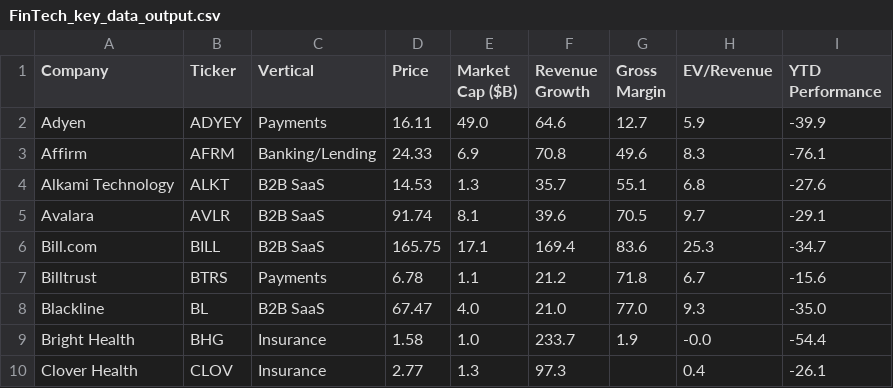
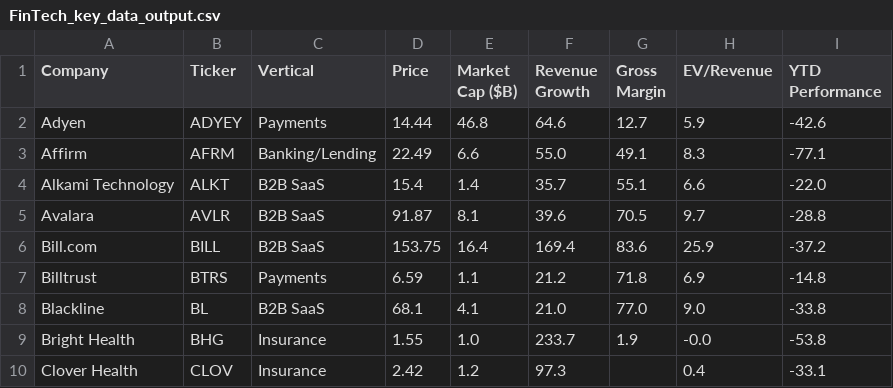
Before and after one commit to AmieRamie/findex, a CSV file: FinTech_key_data_output.csv, drawn as a sheet; only a part is shown; the diff covers the shown part only.

Commit message:
committing files

```diff
--- a/FinTech_key_data_output.csv
+++ b/FinTech_key_data_output.csv
@@ -1,10 +1,10 @@
 Company,Ticker,Vertical,Price,Market Cap ($B),Revenue Growth,Gross Margin,EV/Revenue,YTD Performance
-Adyen,ADYEY,Payments,16.11,49.0,64.6,12.7,5.9,-39.9
-Affirm,AFRM,Banking/Lending,24.33,6.9,70.8,49.6,8.3,-76.1
-Alkami Technology,ALKT,B2B SaaS,14.53,1.3,35.7,55.1,6.8,-27.6
-Avalara,AVLR,B2B SaaS,91.74,8.1,39.6,70.5,9.7,-29.1
-Bill.com,BILL,B2B SaaS,165.75,17.1,169.4,83.6,25.3,-34.7
-Billtrust,BTRS,Payments,6.78,1.1,21.2,71.8,6.7,-15.6
-Blackline,BL,B2B SaaS,67.47,4.0,21.0,77.0,9.3,-35.0
-Bright Health,BHG,Insurance,1.58,1.0,233.7,1.9,-0.0,-54.4
-Clover Health,CLOV,Insurance,2.77,1.3,97.3,,0.4,-26.1
+Adyen,ADYEY,Payments,14.44,46.8,64.6,12.7,5.9,-42.6
+Affirm,AFRM,Banking/Lending,22.49,6.6,55.0,49.1,8.3,-77.1
+Alkami Technology,ALKT,B2B SaaS,15.4,1.4,35.7,55.1,6.6,-22.0
+Avalara,AVLR,B2B SaaS,91.87,8.1,39.6,70.5,9.7,-28.8
+Bill.com,BILL,B2B SaaS,153.75,16.4,169.4,83.6,25.9,-37.2
+Billtrust,BTRS,Payments,6.59,1.1,21.2,71.8,6.9,-14.8
+Blackline,BL,B2B SaaS,68.1,4.1,21.0,77.0,9.0,-33.8
+Bright Health,BHG,Insurance,1.55,1.0,233.7,1.9,-0.0,-53.8
+Clover Health,CLOV,Insurance,2.42,1.2,97.3,,0.4,-33.1
```
Also changed, not shown: 156 edited cells elsewhere in this file.
